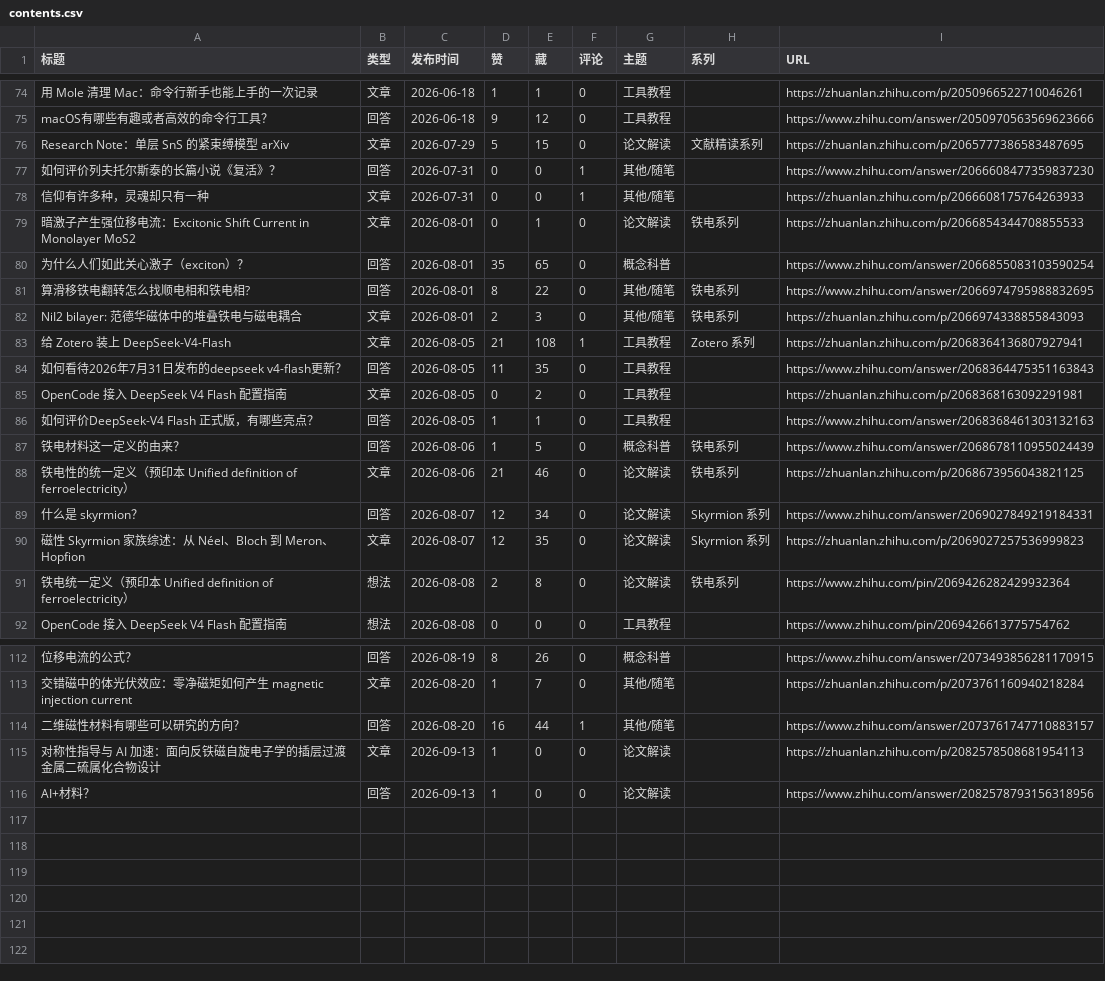
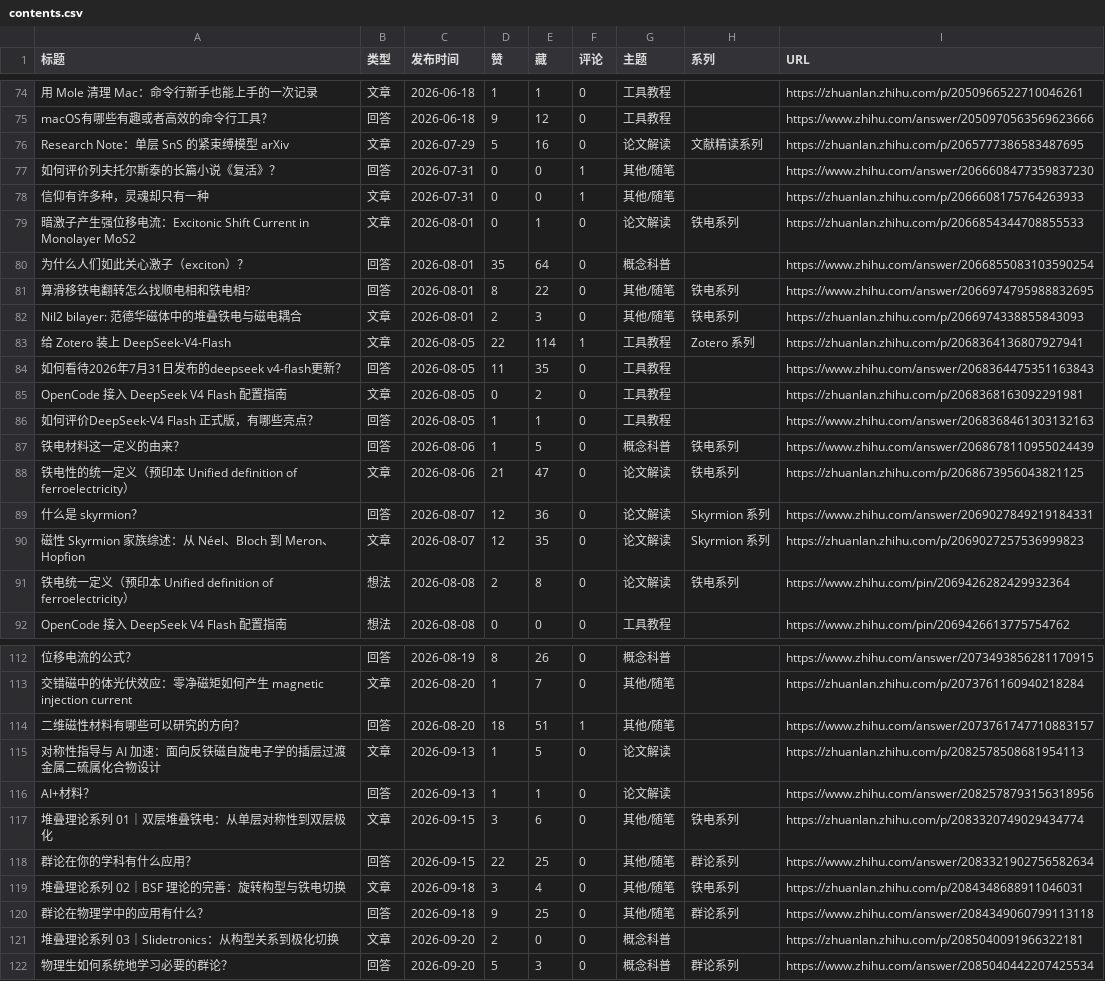
Before and after one commit to Xin-Jiaqi/Xin-Jiaqi.github.io, a CSV file: 04-content-review/output/contents.csv, drawn as a sheet; only a part is shown, gaps mark what is left out; the diff covers the shown part only; the diff names each change by its address in the sheet, - before the commit and + after, or states it on an @@ line.

```diff
--- a/04-content-review/output/contents.csv
+++ b/04-content-review/output/contents.csv
-E76 (藏): 15
+E76 (藏): 16
-E80 (藏): 65
+E80 (藏): 64
-D83 (赞): 21
+D83 (赞): 22
-E83 (藏): 108
+E83 (藏): 114
-E88 (藏): 46
+E88 (藏): 47
-E89 (藏): 34
+E89 (藏): 36
-D114 (赞): 16
+D114 (赞): 18
-E114 (藏): 44
+E114 (藏): 51
-E115 (藏): 0
+E115 (藏): 5
-E116 (藏): 0
+E116 (藏): 1
+row 117: 堆叠理论系列 01｜双层堆叠铁电：从单层对称性到双层极化 | 文章 | 2026-09-15 | 3 | 6 | 0 | 其他/随笔 | 铁电系列 | https://zhuanlan.zhihu.com/p/2083320749029434774
+row 118: 群论在你的学科有什么应用？ | 回答 | 2026-09-15 | 22 | 25 | 0 | 其他/随笔 | 群论系列 | https://www.zhihu.com/answer/2083321902756582634
+row 119: 堆叠理论系列 02｜BSF 理论的完善：旋转构型与铁电切换 | 文章 | 2026-09-18 | 3 | 4 | 0 | 其他/随笔 | 铁电系列 | https://zhuanlan.zhihu.com/p/2084348688911046031
+row 120: 群论在物理学中的应用有什么？ | 回答 | 2026-09-18 | 9 | 25 | 0 | 其他/随笔 | 群论系列 | https://www.zhihu.com/answer/2084349060799113118
+row 121: 堆叠理论系列 03｜Slidetronics：从构型关系到极化切换 | 文章 | 2026-09-20 | 2 | 0 | 0 | 概念科普 |  | https://zhuanlan.zhihu.com/p/2085040091966322181
+row 122: 物理生如何系统地学习必要的群论？ | 回答 | 2026-09-20 | 5 | 3 | 0 | 概念科普 | 群论系列 | https://www.zhihu.com/answer/2085040442207425534
```
Also changed, not shown: 10 edited cells elsewhere in this file, 13 other files.
